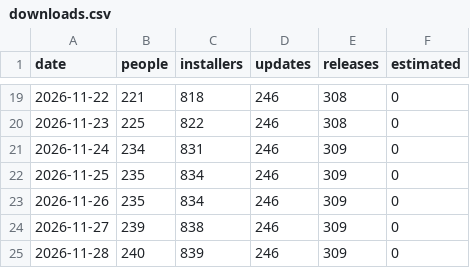
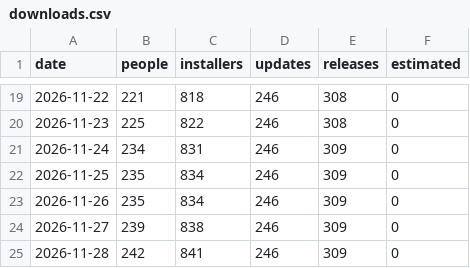
Before and after one commit to hazymat/winsqueeze, a CSV file: downloads.csv, drawn as a sheet; only a part is shown, gaps mark what is left out.

Commit message:
Download counts 2026-11-28 20:06

```diff
--- a/downloads.csv
+++ b/downloads.csv
@@ -24,2 +24,2 @@ date,people,installers,updates,releases,estimated
 2026-11-27,239,838,246,309,0
-2026-11-28,240,839,246,309,0
+2026-11-28,242,841,246,309,0
```
Also changed, not shown: 1 other file.
